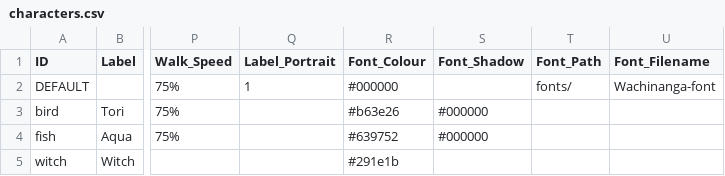
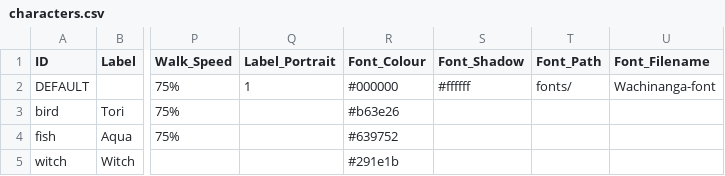
Before and after one commit to greenbas/GlobalGameJam2022, a CSV file: Games/Duality/data/characters.csv, drawn as a sheet; only a part is shown, gaps mark what is left out; the diff names each change by its address in the sheet, - before the commit and + after, or states it on an @@ line.

```diff
--- a/Games/Duality/data/characters.csv
+++ b/Games/Duality/data/characters.csv
-S2 (Font_Shadow): (empty)
+S2 (Font_Shadow): #ffffff
-S3:S4 (Font_Shadow): #000000
+S3:S4 (Font_Shadow): (empty)
```
Also changed, not shown: Games/Duality/data/scenes.csv, Games/Duality/data/script.csv, 10 other files.
